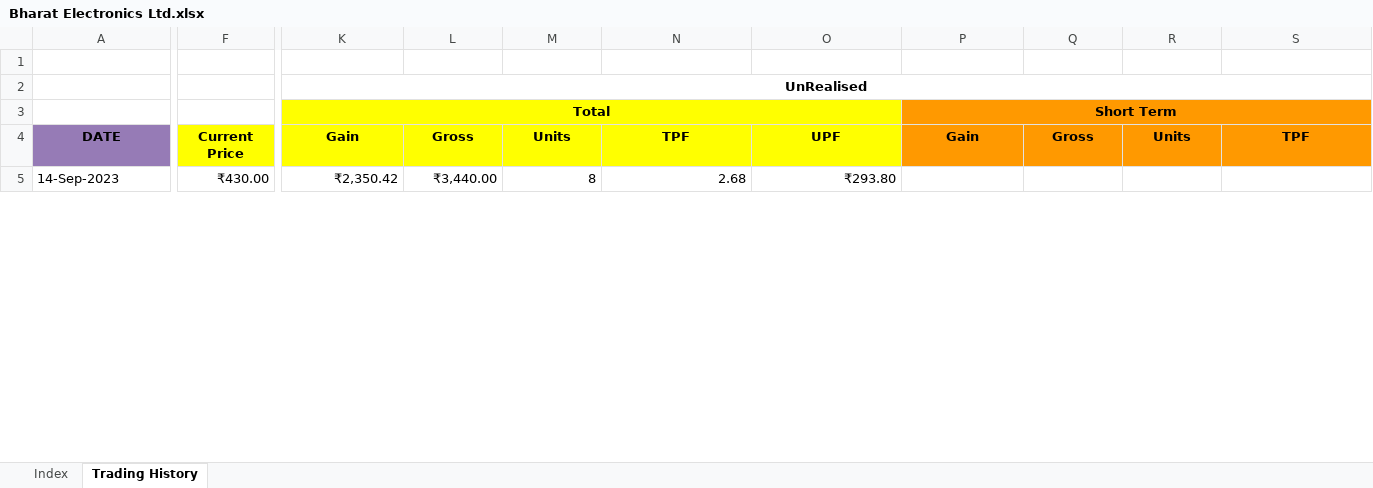
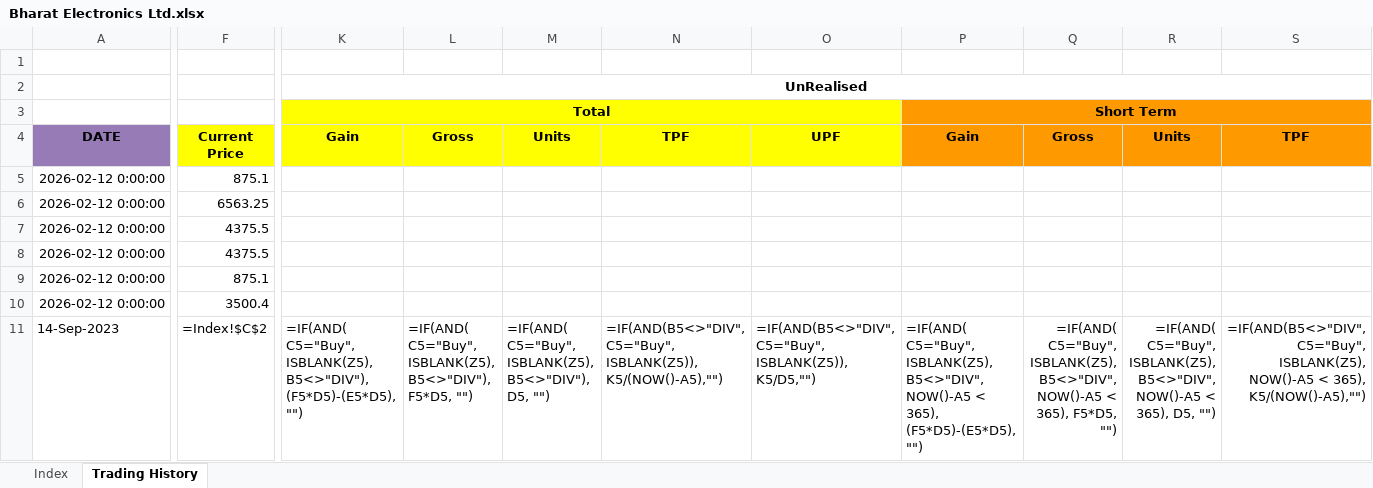
Before and after one commit to leninkumar-sv-office/pl-int, an Excel workbook: dumps/Stocks/Bharat Electronics Ltd.xlsx, sheet Trading History, drawn as a sheet; only a part is shown, gaps mark what is left out; values as stored, in another font and other column widths than the file's, no borders; formulas without a stored value are shown as written; charts and pictures and conditional formats not drawn; addresses are those after the commit; rows hold the shown columns only; the diff covers the shown part only; the diff names each change by its address in the sheet, - before the commit and + after, or states it on an @@ line.

```diff
--- a/dumps/Stocks/Bharat Electronics Ltd.xlsx (sheet Trading History)
+++ b/dumps/Stocks/Bharat Electronics Ltd.xlsx (sheet Trading History)
+row 5: 2026-02-12 0:00:00 | 875.1
+row 6: 2026-02-12 0:00:00 | 6563.25
+row 7: 2026-02-12 0:00:00 | 4375.5
+row 8: 2026-02-12 0:00:00 | 4375.5
+row 9: 2026-02-12 0:00:00 | 875.1
+row 10: 2026-02-12 0:00:00 | 3500.4
-F11: ₹430.00
+F11: =Index!$C$2
-K11: ₹2,350.42
+K11: =IF(AND( C5="Buy", ISBLANK(Z5), B5<>"DIV"), (F5*D5)-(E5*D5), "")
-L11: ₹3,440.00
+L11: =IF(AND( C5="Buy", ISBLANK(Z5), B5<>"DIV"), F5*D5, "")
-M11: 8
+M11: =IF(AND( C5="Buy", ISBLANK(Z5), B5<>"DIV"), D5, "")
-N11: 2.68
+N11: =IF(AND(B5<>"DIV", C5="Buy", ISBLANK(Z5)), K5/(NOW()-A5),"")
-O11: ₹293.80
+O11: =IF(AND(B5<>"DIV", C5="Buy", ISBLANK(Z5)), K5/D5,"")
-P11: (empty)
+P11: =IF(AND( C5="Buy", ISBLANK(Z5), B5<>"DIV", NOW()-A5 < 365), (F5*D5)-(E5*D5), "")
-Q11: (empty)
+Q11: =IF(AND( C5="Buy", ISBLANK(Z5), B5<>"DIV", NOW()-A5 < 365), F5*D5, "")
-R11: (empty)
+R11: =IF(AND( C5="Buy", ISBLANK(Z5), B5<>"DIV", NOW()-A5 < 365), D5, "")
-S11: (empty)
+S11: =IF(AND(B5<>"DIV", C5="Buy", ISBLANK(Z5), NOW()-A5 < 365), K5/(NOW()-A5),"")
```
Also changed, not shown: 154 edited cells elsewhere in this sheet, sheet Index, charts or pictures, dumps/Stocks/Antony Waste Handling Cell Ltd.xlsx, dumps/Stocks/Asian Paints Ltd.xlsx, 9 other files.
